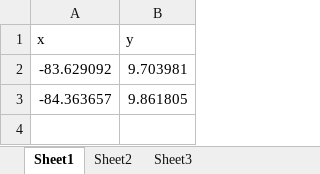
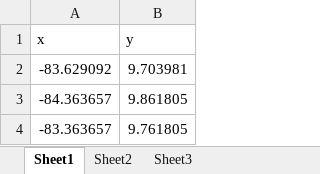
Before and after one commit to JornDallinga/Forest_structure_assessment, an Excel workbook: Correct_excel.xlsx, sheet Sheet1, drawn as a sheet; values as stored, in another font and other column widths than the file's, no borders; the diff names each change by its address in the sheet, - before the commit and + after, or states it on an @@ line.

Commit message:
writing to excel

```diff
--- a/Correct_excel.xlsx (sheet Sheet1)
+++ b/Correct_excel.xlsx (sheet Sheet1)
+row 4: -83.363657 | 9.761805
```
Also changed, not shown: 1 other file.
